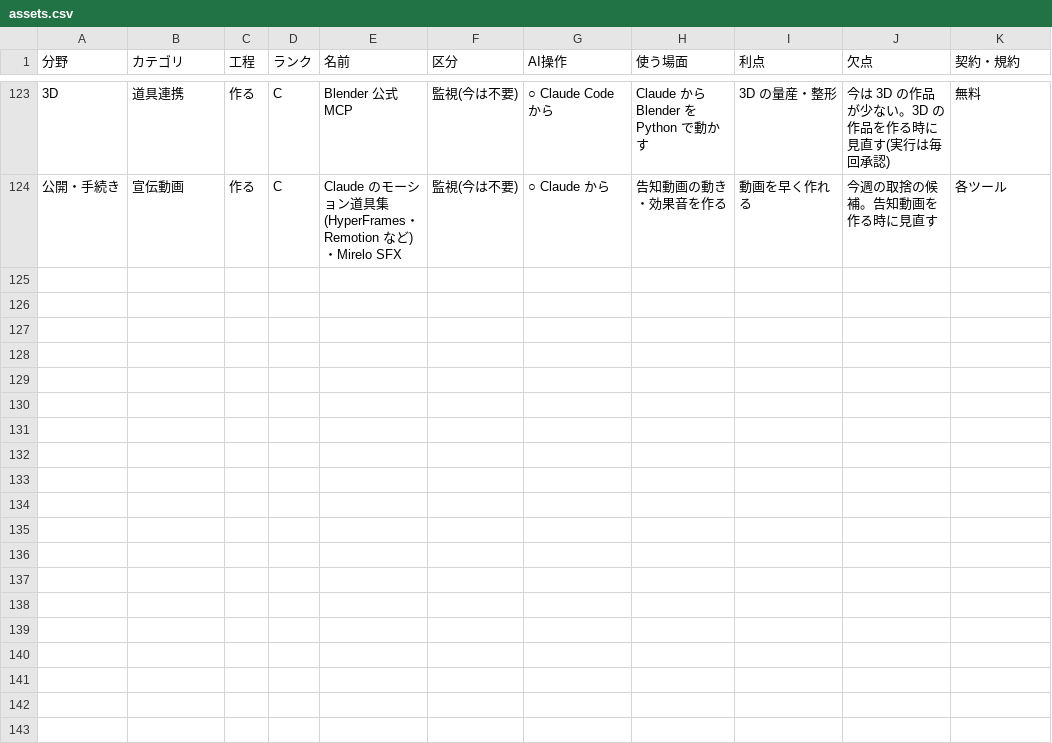
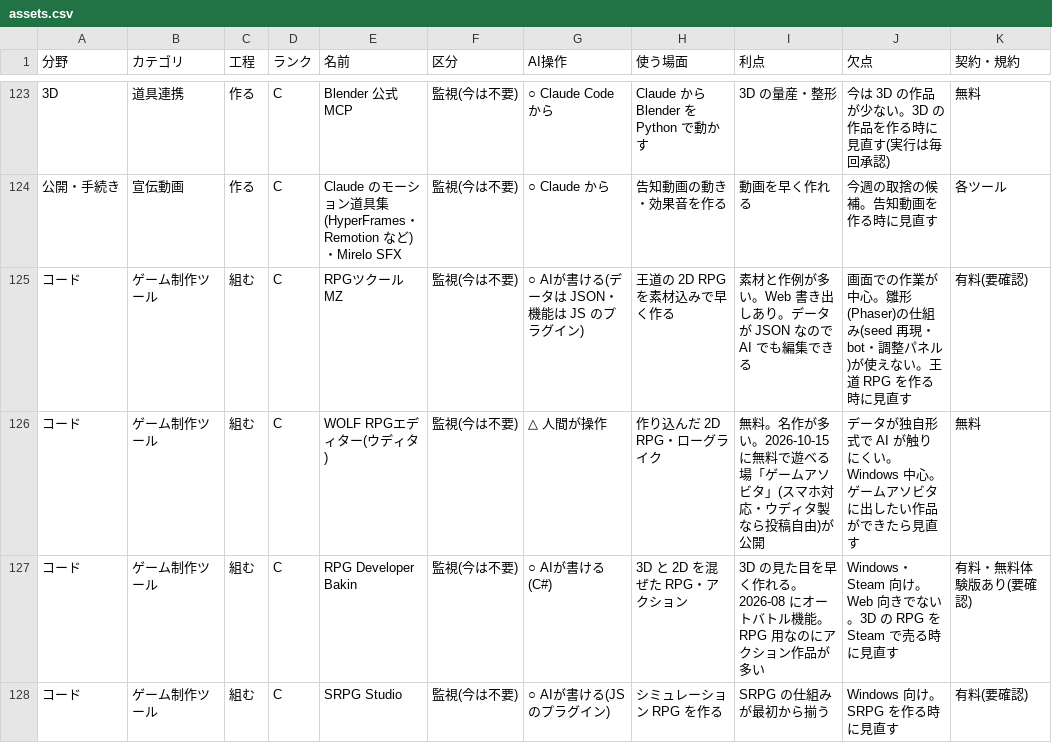
Before and after one commit to mukkii-game/Perfect_Dev_Environment, a CSV file: knowledge/tables/assets.csv, drawn as a sheet; only a part is shown, gaps mark what is left out; the diff names each change by its address in the sheet, - before the commit and + after, or states it on an @@ line.

```diff
--- a/knowledge/tables/assets.csv
+++ b/knowledge/tables/assets.csv
+row 125: コード | ゲーム制作ツール | 組む | C | RPGツクール MZ | 監視(今は不要) | ○ AIが書ける(データは JSON・機能は JS のプラグイン) | 王道の 2D RPG を素材込みで早く作る | 素材と作例が多い。Web 書き出しあり。データが JSON なので AI でも編集できる | 画面での作業が中心。雛形(Phaser)の仕組み(seed 再現・bot・調整パネル)が使えない。王道 RPG を作る時に見直す | 有料(要確認)
+row 126: コード | ゲーム制作ツール | 組む | C | WOLF RPGエディター(ウディタ) | 監視(今は不要) | △ 人間が操作 | 作り込んだ 2D RPG・ローグライク | 無料。名作が多い。2026-10-15 に無料で遊べる場「ゲームアソビタ」(スマホ対応・ウディタ製なら投稿自由)が公開 | データが独自形式で AI が触りにくい。Windows 中心。ゲームアソビタに出したい作品ができたら見直す | 無料
+row 127: コード | ゲーム制作ツール | 組む | C | RPG Developer Bakin | 監視(今は不要) | ○ AIが書ける(C#) | 3D と 2D を混ぜた RPG・アクション | 3D の見た目を早く作れる。2026-08 にオートバトル機能。RPG 用なのにアクション作品が多い | Windows・Steam 向け。Web 向きでない。3D の RPG を Steam で売る時に見直す | 有料・無料体験版あり(要確認)
+row 128: コード | ゲーム制作ツール | 組む | C | SRPG Studio | 監視(今は不要) | ○ AIが書ける(JS のプラグイン) | シミュレーション RPG を作る | SRPG の仕組みが最初から揃う | Windows 向け。SRPG を作る時に見直す | 有料(要確認)
```
